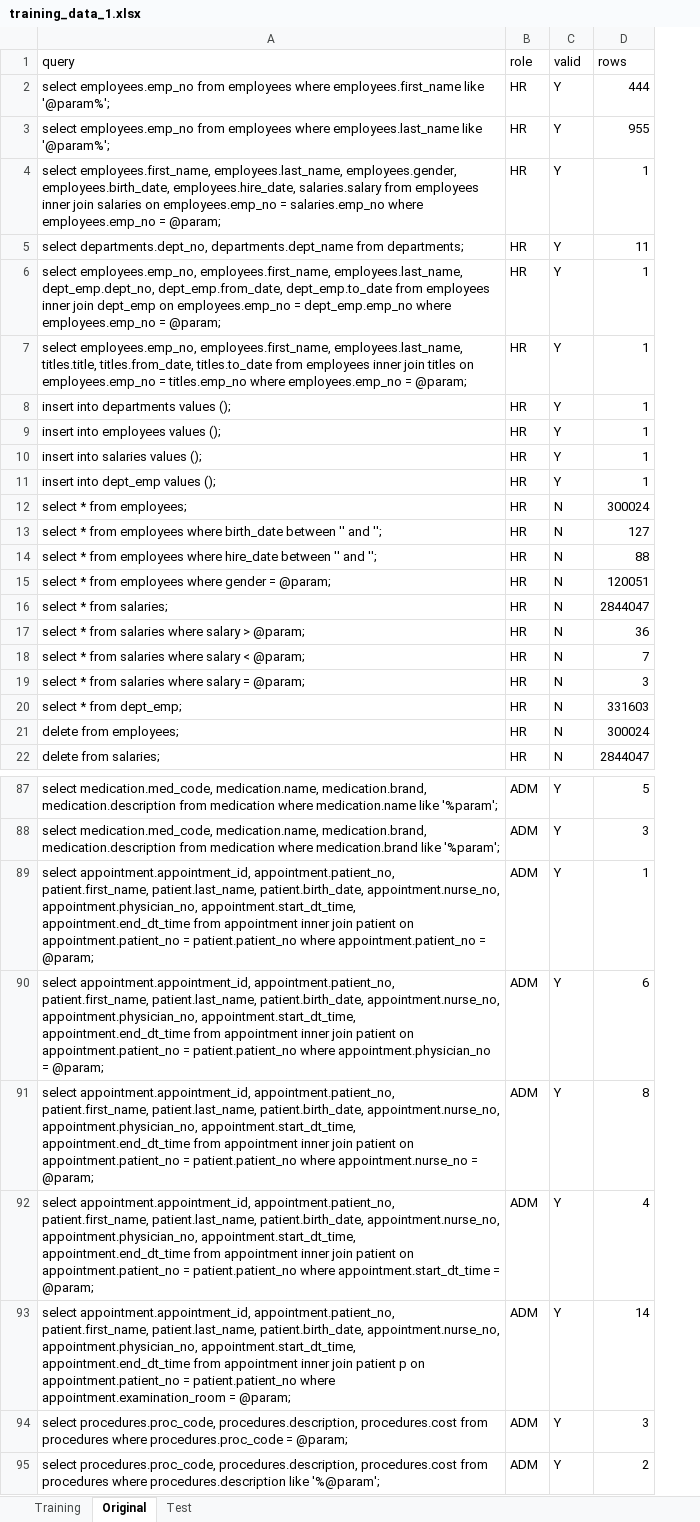
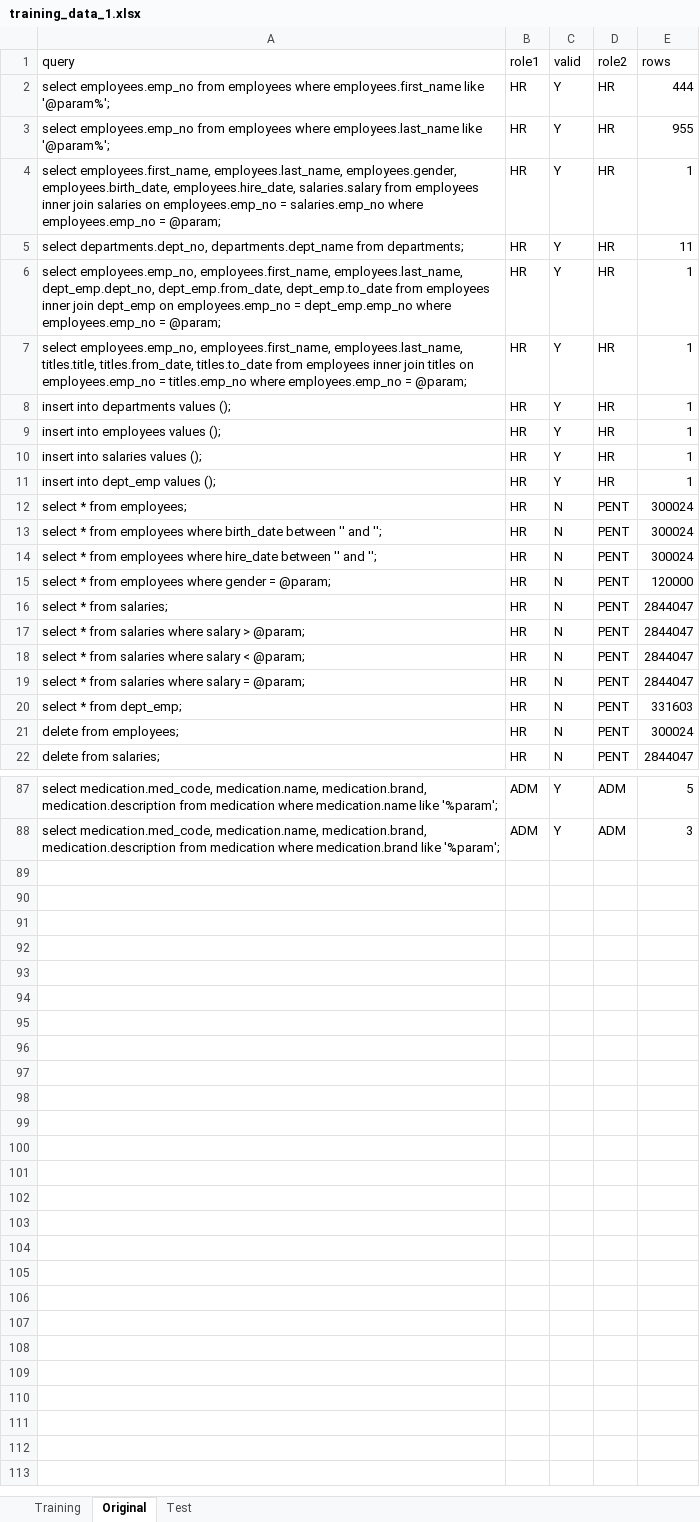
Before and after one commit to fmasche/deduca, an Excel workbook: files/training_data_1.xlsx, sheet Original, drawn as a sheet; only a part is shown, gaps mark what is left out; values as stored, in another font and other column widths than the file's, no borders; removed rows and columns are numbered as before the commit, all else as after; the diff covers the shown part only; the diff names each change by its address in the sheet, - before the commit and + after, or states it on an @@ line.

```diff
--- a/files/training_data_1.xlsx (sheet Original)
+++ b/files/training_data_1.xlsx (sheet Original)
+column D (role2), rows 2-22: HR | HR | HR | HR | HR | HR | HR | HR | HR | HR | PENT | PENT | PENT | PENT | PENT | PENT | PENT | PENT | PENT | PENT | PENT; rows 87-88: ADM | ADM
-B1: role
+B1: role1
-E13 (rows): 127
+E13 (rows): 300024
-E14 (rows): 88
+E14 (rows): 300024
-E15 (rows): 120051
+E15 (rows): 120000
-E17 (rows): 36
+E17 (rows): 2844047
-E18 (rows): 7
+E18 (rows): 2844047
-E19 (rows): 3
+E19 (rows): 2844047
-row 89: select appointment.appointment_id, appointment.patient_no, patient.first_name, patient.last_name, patient.birth_date, appointment.nurse_no, appointment.physician_no, appointment.start_dt_time, appointment.end_dt_time from appointment inner join patient on appointment.patient_no = patient.patient_no where appointment.patient_no = @param; | ADM | Y | 1
-row 90: select appointment.appointment_id, appointment.patient_no, patient.first_name, patient.last_name, patient.birth_date, appointment.nurse_no, appointment.physician_no, appointment.start_dt_time, appointment.end_dt_time from appointment inner join patient on appointment.patient_no = patient.patient_no where appointment.physician_no = @param; | ADM | Y | 6
-row 91: select appointment.appointment_id, appointment.patient_no, patient.first_name, patient.last_name, patient.birth_date, appointment.nurse_no, appointment.physician_no, appointment.start_dt_time, appointment.end_dt_time from appointment inner join patient on appointment.patient_no = patient.patient_no where appointment.nurse_no = @param; | ADM | Y | 8
-row 92: select appointment.appointment_id, appointment.patient_no, patient.first_name, patient.last_name, patient.birth_date, appointment.nurse_no, appointment.physician_no, appointment.start_dt_time, appointment.end_dt_time from appointment inner join patient on appointment.patient_no = patient.patient_no where appointment.start_dt_time = @param; | ADM | Y | 4
-row 93: select appointment.appointment_id, appointment.patient_no, patient.first_name, patient.last_name, patient.birth_date, appointment.nurse_no, appointment.physician_no, appointment.start_dt_time, appointment.end_dt_time from appointment inner join patient p on appointment.patient_no = patient.patient_no where appointment.examination_room = @param; | ADM | Y | 14
-row 94: select procedures.proc_code, procedures.description, procedures.cost from procedures where procedures.proc_code = @param; | ADM | Y | 3
-row 95: select procedures.proc_code, procedures.description, procedures.cost from procedures where procedures.description like '%@param'; | ADM | Y | 2
```
Also changed, not shown: 2 edited cells elsewhere in this sheet, sheet Test, files/training_data_3.xlsx.
